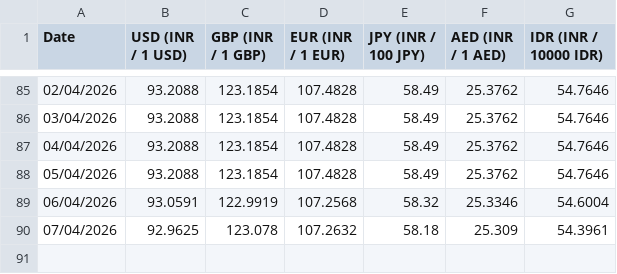
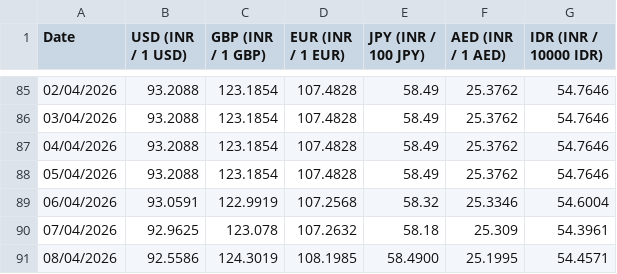
Before and after one commit to welReportsBI-0507/WiGMAN_Exchange_Rate, a CSV file: Exchange Rate.csv, drawn as a sheet; only a part is shown, gaps mark what is left out.

```diff
--- a/Exchange Rate.csv
+++ b/Exchange Rate.csv
@@ -90 +90,2 @@ Date,USD (INR / 1 USD),GBP (INR / 1 GBP),EUR (INR / 1 EUR),JPY (INR / 100 JPY),A
 07/04/2026,92.9625,123.078,107.2632,58.18,25.309,54.3961
+08/04/2026,92.5586,124.3019,108.1985,58.4900,25.1995,54.4571
```
